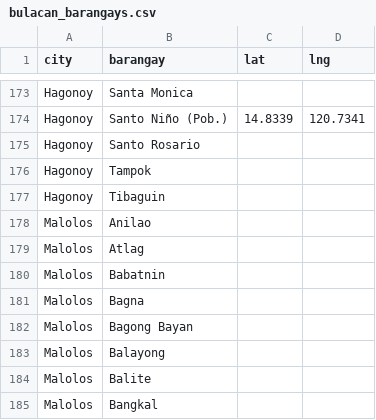
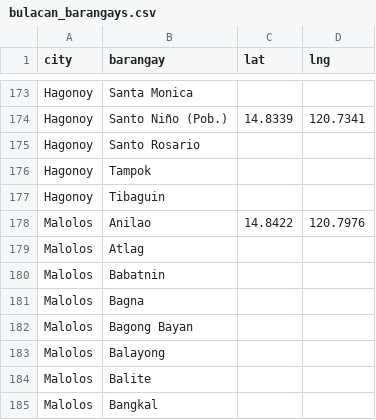
Before and after one commit to Farmgate-Direct/FarmGate-Backend, a CSV file: data/bulacan_barangays.csv, drawn as a sheet; only a part is shown, gaps mark what is left out.

Commit message:
Add Anilao coords, fix San Vicente line, rebuild barangay module

```diff
--- a/data/bulacan_barangays.csv
+++ b/data/bulacan_barangays.csv
@@ -177,3 +177,3 @@ Hagonoy,Tampok,,
 Hagonoy,Tibaguin,,
-Malolos,Anilao,,
+Malolos,Anilao,14.8422,120.7976
 Malolos,Atlag,,
```
Also changed, not shown: 2 other files.
